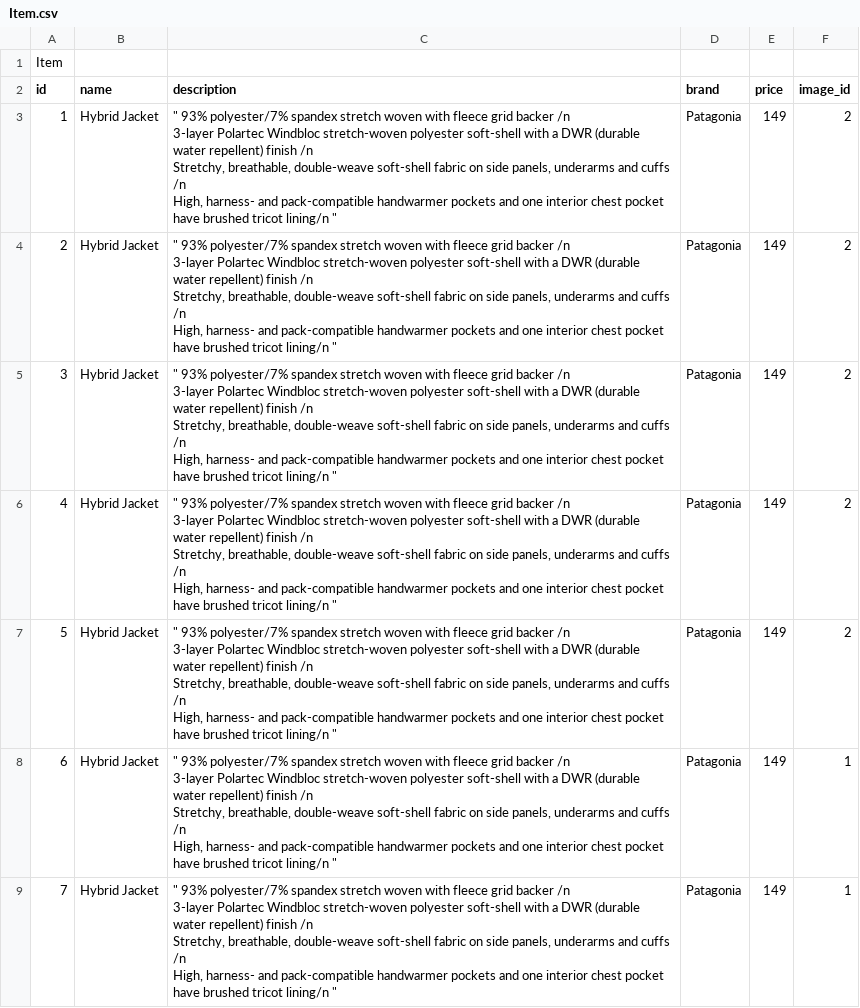
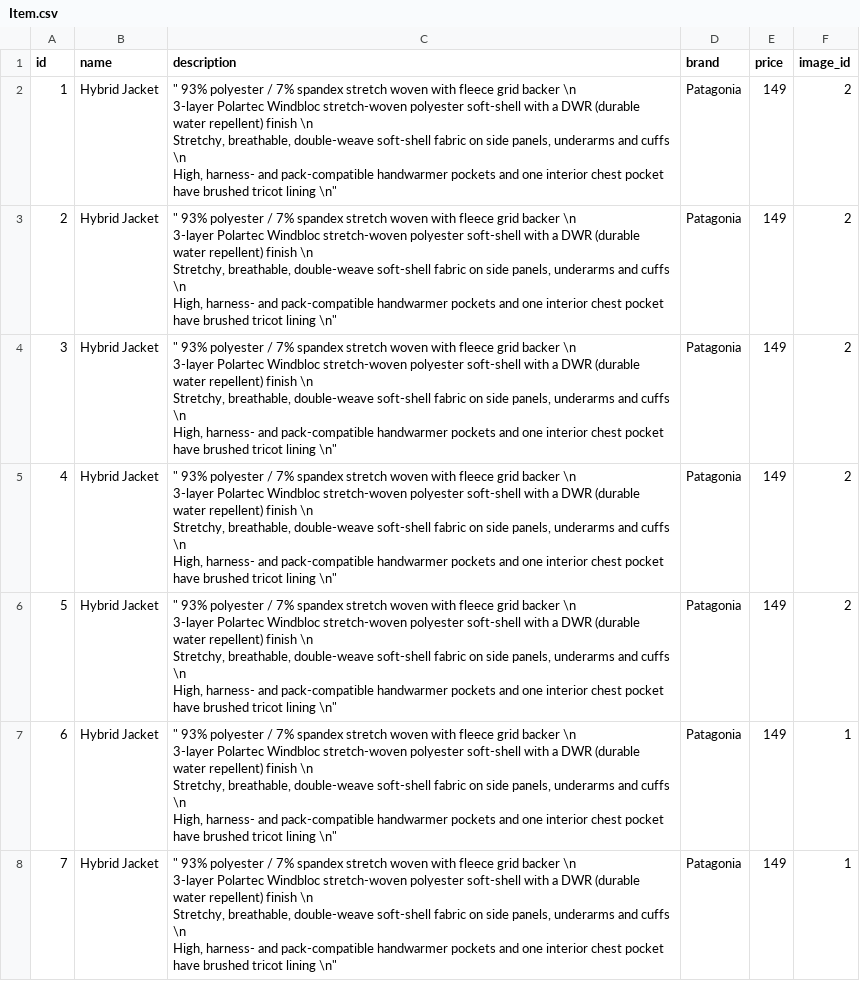
Before and after one commit to alirezaandersen/gemNoteApi, a CSV file: db/data/Item.csv, drawn as a sheet; only a part is shown; removed rows and columns are numbered as before the commit, all else as after; ↵ is a line break in a cell; the diff covers the shown part only; the diff names each change by its address in the sheet, - before the commit and + after, or states it on an @@ line.

Commit message:
api items_controller item_price_controller item_brand_controller

```diff
--- a/db/data/Item.csv
+++ b/db/data/Item.csv
-row 1: Item
-C2:C8 (description): " 93% polyester/7% spandex stretch woven with fleece grid backer /n ↵ 3-layer Polartec Windbloc stretch-woven polyester soft-shell with a DWR (durable water repellent) finish /n ↵ Stretchy, breathable, double-weave soft-shell fabric on side panels, underarms and cuffs /n ↵ High, harness- and pack-compatible handwarmer pockets and one interior chest pocket have brushed tricot lining/n "
+C2:C8 (description): " 93% polyester / 7% spandex stretch woven with fleece grid backer \n ↵ 3-layer Polartec Windbloc stretch-woven polyester soft-shell with a DWR (durable water repellent) finish \n ↵ Stretchy, breathable, double-weave soft-shell fabric on side panels, underarms and cuffs \n ↵ High, harness- and pack-compatible handwarmer pockets and one interior chest pocket have brushed tricot lining \n"
```
Also changed, not shown: 5 removed rows and 33 edited cells elsewhere in this file, db/data/Apparel.csv, db/data/Image.csv, 19 other files.
